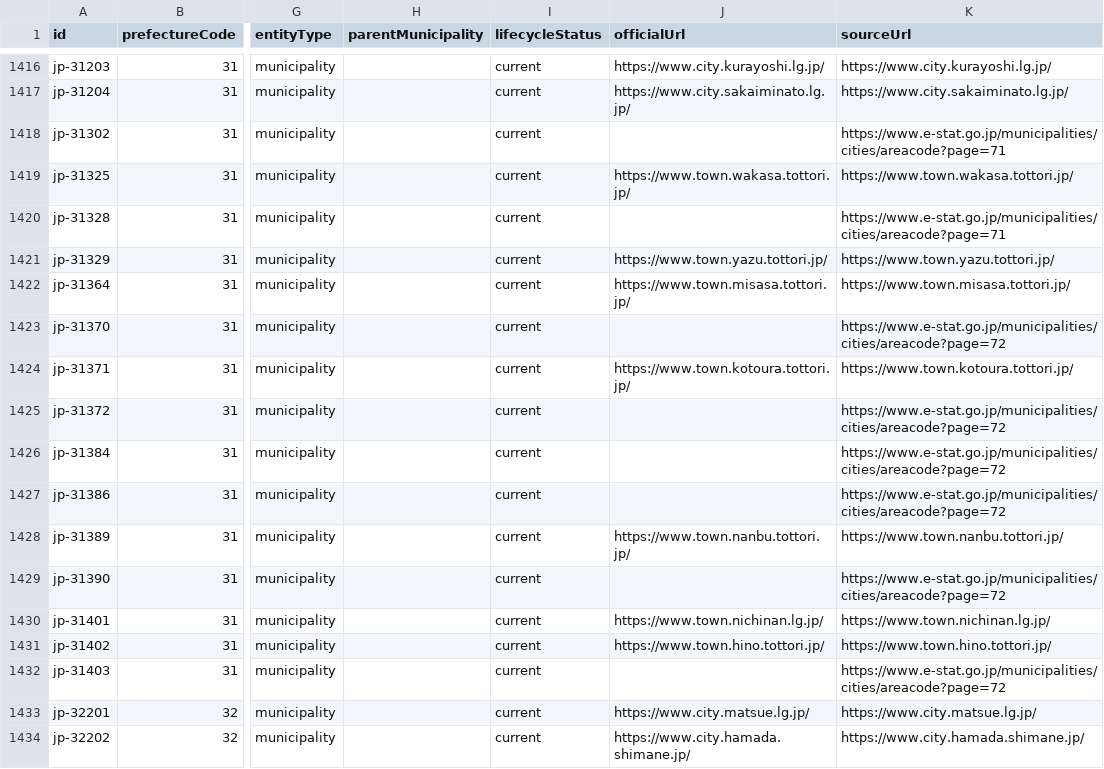
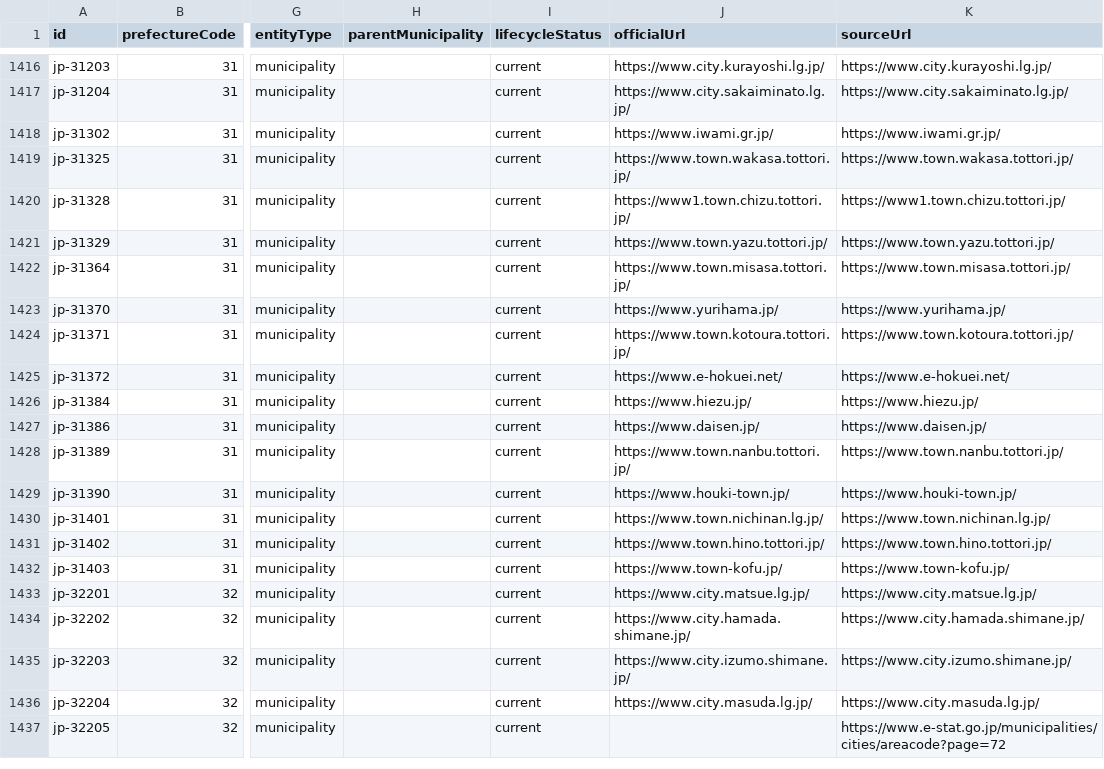
Before and after one commit to Yut8853/fukushi-portal, a CSV file: data/nationwide-municipalities.csv, drawn as a sheet; only a part is shown, gaps mark what is left out; the shorter side is filled out with more unchanged rows; the diff names each change by its address in the sheet, - before the commit and + after, or states it on an @@ line.

```diff
--- a/data/nationwide-municipalities.csv
+++ b/data/nationwide-municipalities.csv
-J1418 (officialUrl): (empty)
+J1418 (officialUrl): https://www.iwami.gr.jp/
-K1418 (sourceUrl): https://www.e-stat.go.jp/municipalities/cities/areacode?page=71
+K1418 (sourceUrl): https://www.iwami.gr.jp/
-J1420 (officialUrl): (empty)
+J1420 (officialUrl): https://www1.town.chizu.tottori.jp/
-K1420 (sourceUrl): https://www.e-stat.go.jp/municipalities/cities/areacode?page=71
+K1420 (sourceUrl): https://www1.town.chizu.tottori.jp/
-J1423 (officialUrl): (empty)
+J1423 (officialUrl): https://www.yurihama.jp/
-K1423 (sourceUrl): https://www.e-stat.go.jp/municipalities/cities/areacode?page=72
+K1423 (sourceUrl): https://www.yurihama.jp/
-J1425 (officialUrl): (empty)
+J1425 (officialUrl): https://www.e-hokuei.net/
-K1425 (sourceUrl): https://www.e-stat.go.jp/municipalities/cities/areacode?page=72
+K1425 (sourceUrl): https://www.e-hokuei.net/
-J1426 (officialUrl): (empty)
+J1426 (officialUrl): https://www.hiezu.jp/
-K1426 (sourceUrl): https://www.e-stat.go.jp/municipalities/cities/areacode?page=72
+K1426 (sourceUrl): https://www.hiezu.jp/
-J1427 (officialUrl): (empty)
+J1427 (officialUrl): https://www.daisen.jp/
-K1427 (sourceUrl): https://www.e-stat.go.jp/municipalities/cities/areacode?page=72
+K1427 (sourceUrl): https://www.daisen.jp/
-J1429 (officialUrl): (empty)
+J1429 (officialUrl): https://www.houki-town.jp/
-K1429 (sourceUrl): https://www.e-stat.go.jp/municipalities/cities/areacode?page=72
+K1429 (sourceUrl): https://www.houki-town.jp/
-J1432 (officialUrl): (empty)
+J1432 (officialUrl): https://www.town-kofu.jp/
-K1432 (sourceUrl): https://www.e-stat.go.jp/municipalities/cities/areacode?page=72
+K1432 (sourceUrl): https://www.town-kofu.jp/
```
Also changed, not shown: data/municipalities.csv, data/sources.csv, 3 other files.
